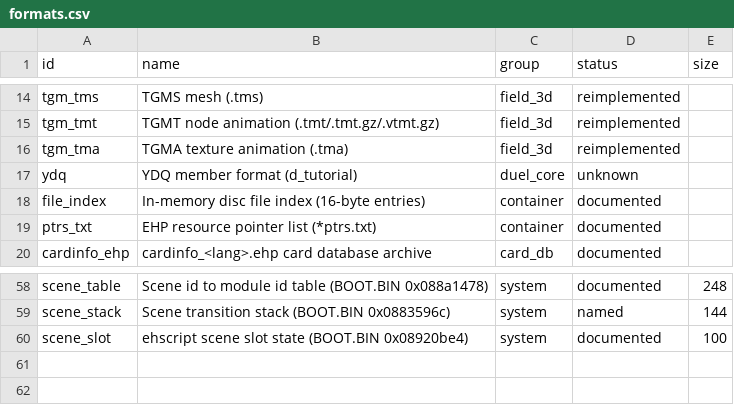
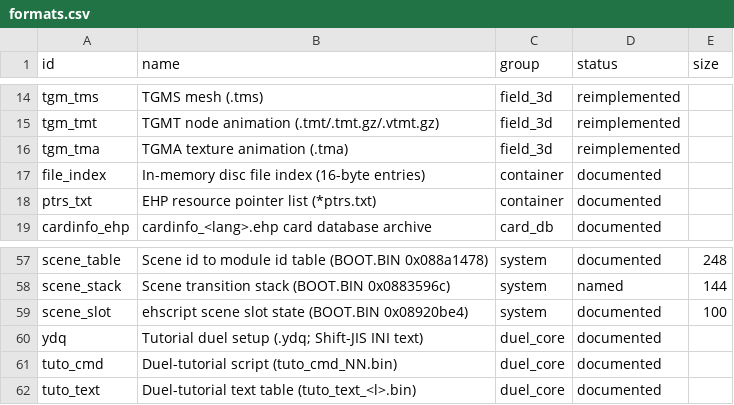
Before and after one commit to Tim-campy/ygo-gx-tagforce3-re, a CSV file: re/formats.csv, drawn as a sheet; only a part is shown, gaps mark what is left out.

```diff
--- a/re/formats.csv
+++ b/re/formats.csv
@@ -16,3 +16,2 @@ tgm_tmt,TGMT node animation (.tmt/.tmt.gz/.vtmt.gz),field_3d,reimplemented,
 tgm_tma,TGMA texture animation (.tma),field_3d,reimplemented,
-ydq,YDQ member format (d_tutorial),duel_core,unknown,
 file_index,In-memory disc file index (16-byte entries),container,documented,
@@ -60 +59,4 @@ scene_stack,Scene transition stack (BOOT.BIN 0x0883596c),system,named,144
 scene_slot,ehscript scene slot state (BOOT.BIN 0x08920be4),system,documented,100
+ydq,Tutorial duel setup (.ydq; Shift-JIS INI text),duel_core,documented,
+tuto_cmd,Duel-tutorial script (tuto_cmd_NN.bin),duel_core,documented,
+tuto_text,Duel-tutorial text table (tuto_text_<l>.bin),duel_core,documented,
```
Also changed, not shown: re/names-duel_eng.csv, 3 other files.
